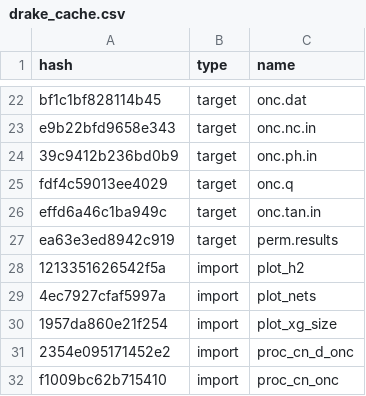
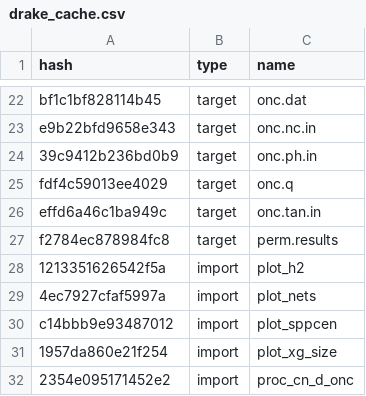
Before and after one commit to ECGen/comgen, a CSV file: drake_cache.csv, drawn as a sheet; only a part is shown, gaps mark what is left out; the shorter side is filled out with more unchanged rows; the diff covers the shown part only.

```diff
--- a/drake_cache.csv
+++ b/drake_cache.csv
@@ -26,5 +26,6 @@ fdf4c59013ee4029,target,onc.q
 effd6a46c1ba949c,target,onc.tan.in
-ea63e3ed8942c919,target,perm.results
+f2784ec878984fc8,target,perm.results
 1213351626542f5a,import,plot_h2
 4ec7927cfaf5997a,import,plot_nets
+c14bbb9e93487012,import,plot_sppcen
 1957da860e21f254,import,plot_xg_size
```
Also changed, not shown: 5 added rows and 10 edited cells elsewhere in this file.
